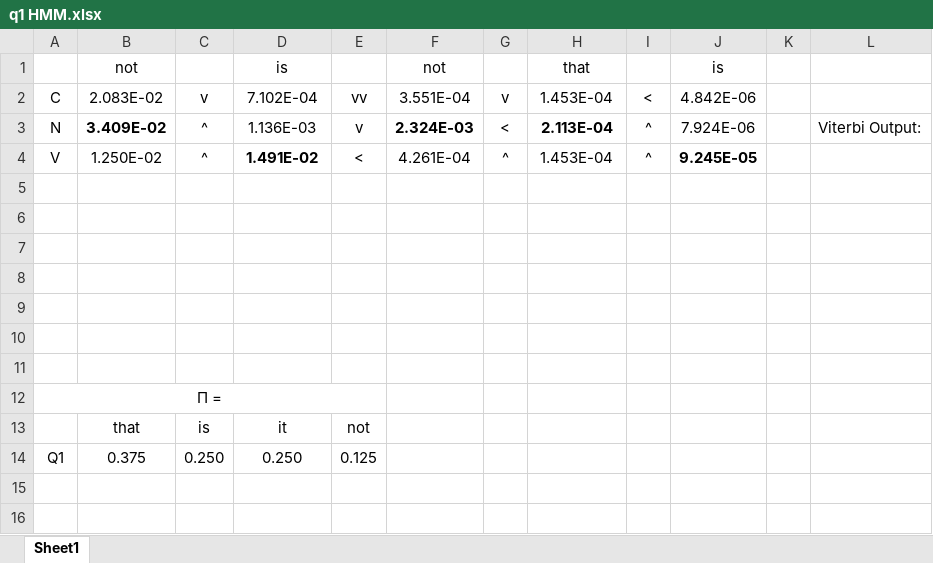
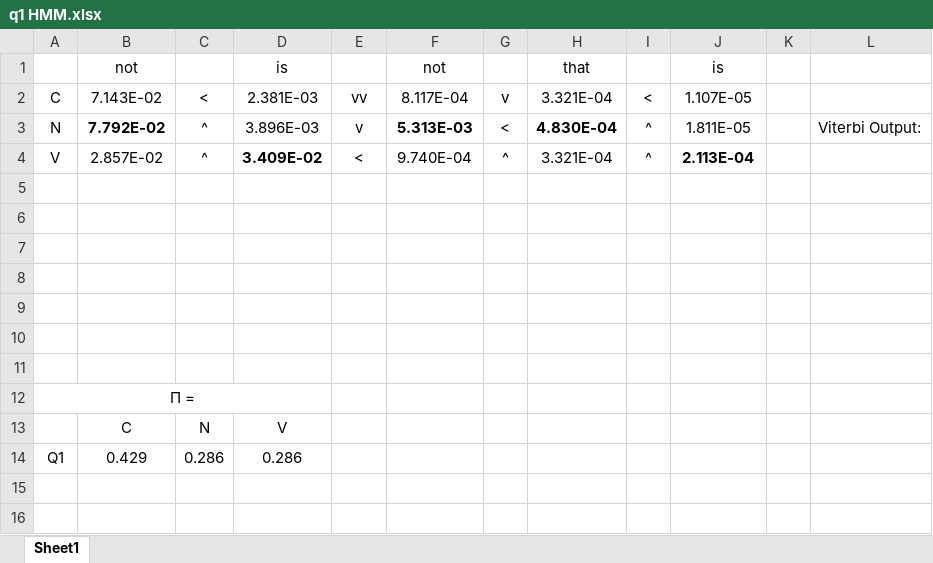
Before and after one commit to alexandercmzt/Natural-Language-Processing, an Excel workbook: A2/Written Questions/q1 HMM.xlsx, sheet Sheet1, drawn as a sheet; only a part is shown; values as stored, in another font and other column widths than the file's, no borders; removed rows and columns are numbered as before the commit, all else as after; rows hold the shown columns only; the diff names each change by its address in the sheet, - before the commit and + after, or states it on an @@ line.

Commit message:
fixed A3 q1

```diff
--- a/A2/Written Questions/q1 HMM.xlsx (sheet Sheet1)
+++ b/A2/Written Questions/q1 HMM.xlsx (sheet Sheet1)
-B2: 2.083E-02
+B2: 7.143E-02
-C2: v
+C2: <
-D2: 7.102E-04
+D2: 2.381E-03
-F2: 3.551E-04
+F2: 8.117E-04
-H2: 1.453E-04
+H2: 3.321E-04
-J2: 4.842E-06
+J2: 1.107E-05
-B3: 3.409E-02
+B3: 7.792E-02
-D3: 1.136E-03
+D3: 3.896E-03
-F3: 2.324E-03
+F3: 5.313E-03
-H3: 2.113E-04
+H3: 4.830E-04
-J3: 7.924E-06
+J3: 1.811E-05
-B4: 1.250E-02
+B4: 2.857E-02
-D4: 1.491E-02
+D4: 3.409E-02
-F4: 4.261E-04
+F4: 9.740E-04
-H4: 1.453E-04
+H4: 3.321E-04
-J4: 9.245E-05
+J4: 2.113E-04
-A12:E12 merged
+A12:D12 merged
-row 13:  | that | is | it | not
-row 14: Q1 | 0.375 | 0.250 | 0.250 | 0.125
+row 13:  | C | N | V
+row 14: Q1 | 0.429 | 0.286 | 0.286
```
